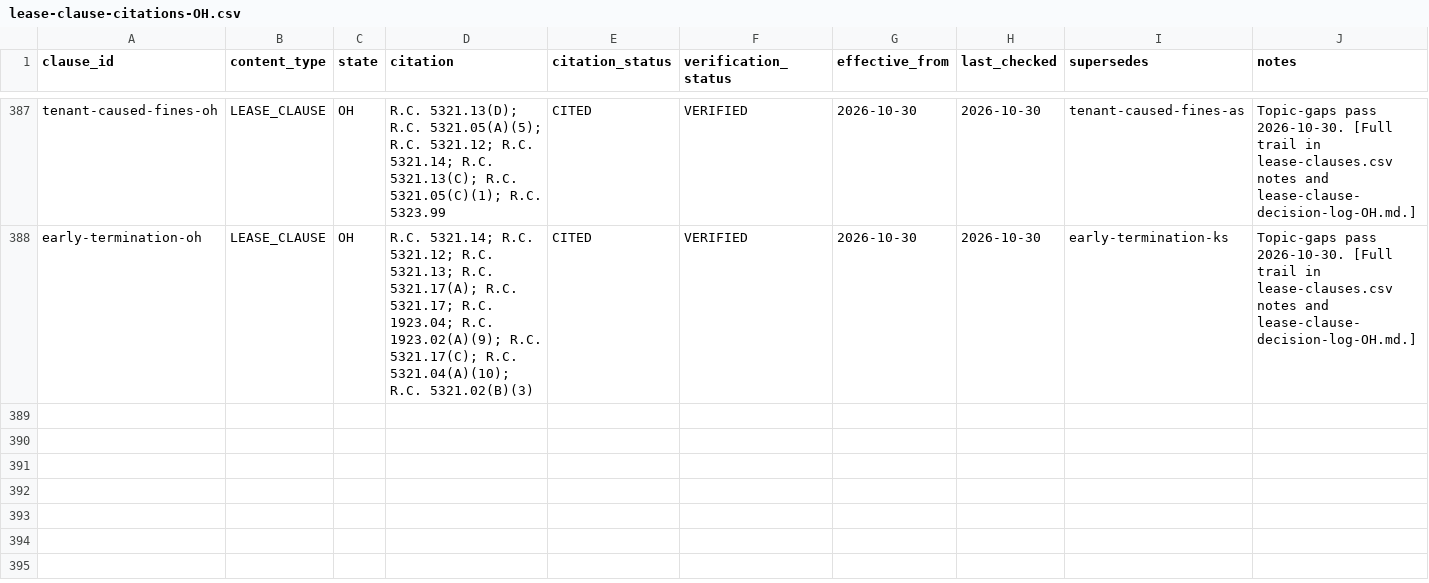
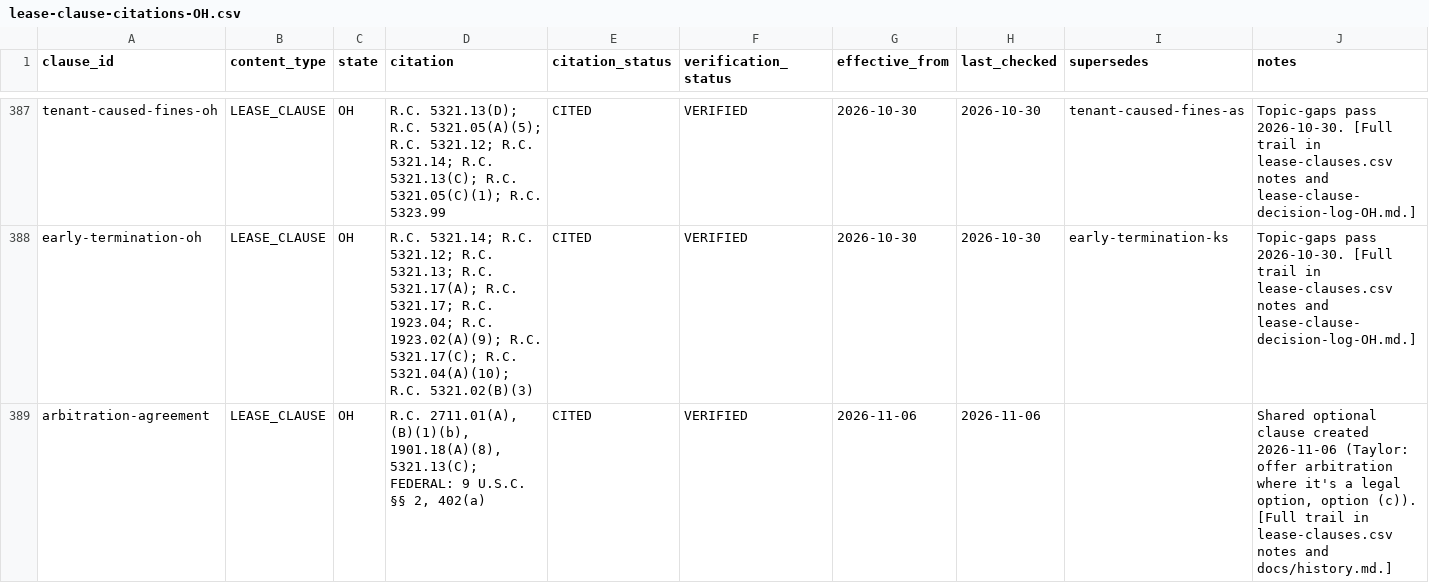
Before and after one commit to tsteinbaugh/property-manager-landlord-app, a CSV file: lease-clause-citations-OH.csv, drawn as a sheet; only a part is shown, gaps mark what is left out.

```diff
--- a/lease-clause-citations-OH.csv
+++ b/lease-clause-citations-OH.csv
@@ -388 +388,2 @@ tenant-caused-fines-oh,LEASE_CLAUSE,OH,R.C. 5321.13(D); R.C. 5321.05(A)(5); R.C.
 early-termination-oh,LEASE_CLAUSE,OH,R.C. 5321.14; R.C. 5321.12; R.C. 5321.13; R.C. 5321.17(A); R.C. 5321.17; R.C. 1923.04; R.C. 1923.02(A)(9); R.C. 5321.17(C); R.C. 5321.04(A)(10); R.C. 5321.02(B)(3),CITED,VERIFIED,2026-10-30,2026-10-30,early-termination-ks,Topic-gaps pass 2026-10-30. [Full trail in lease-clauses.csv notes and lease-clause-decision-log-OH.md.]
+arbitration-agreement,LEASE_CLAUSE,OH,"R.C. 2711.01(A), (B)(1)(b), 1901.18(A)(8), 5321.13(C); FEDERAL: 9 U.S.C. §§ 2, 402(a)",CITED,VERIFIED,2026-11-06,2026-11-06,,"Shared optional clause created 2026-11-06 (Taylor: offer arbitration where it's a legal option, option (c)). [Full trail in lease-clauses.csv notes and docs/history.md.]"
```
Also changed, not shown: lease-clause-citations-AR.csv, lease-clause-citations-LA.csv, 15 other files.
